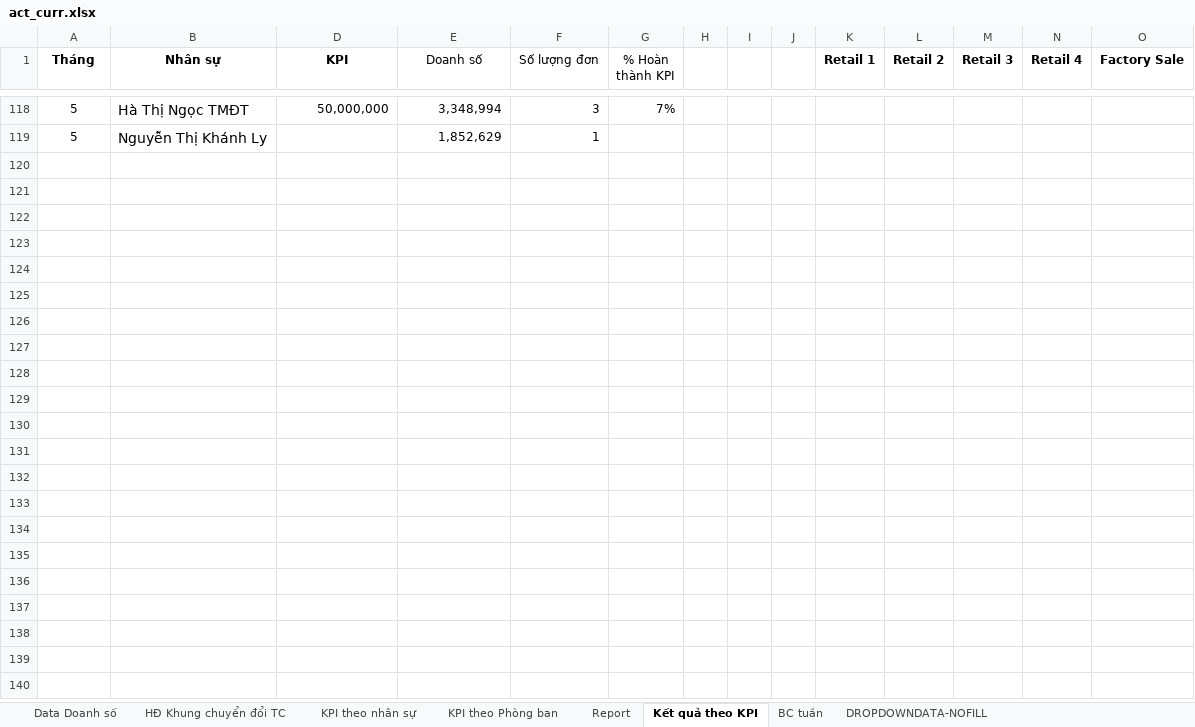
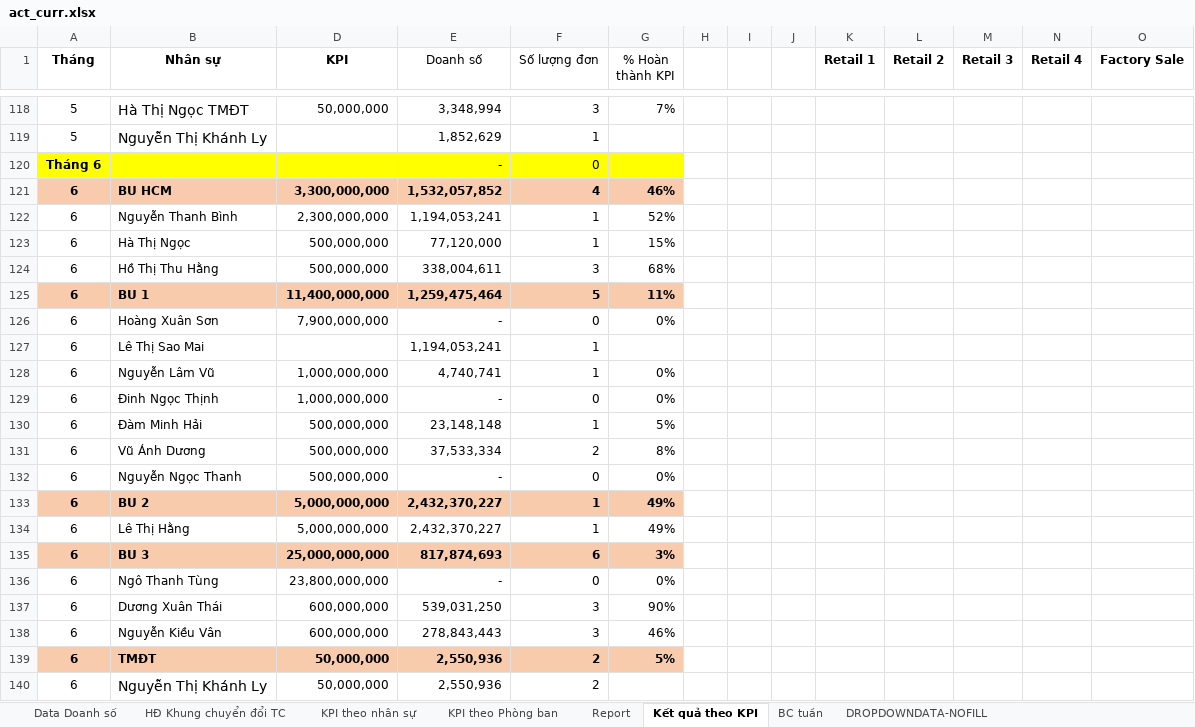
Before and after one commit to nguyenmoktqd2611-netizen/bao-cao-don-hang-tiem-nang, an Excel workbook: uploads/act_curr.xlsx, sheet Kết quả theo KPI, drawn as a sheet; only a part is shown, gaps mark what is left out; values as stored, in another font and other column widths than the file's, no borders; table styles not drawn; rows hold the shown columns only; the diff names each change by its address in the sheet, - before the commit and + after, or states it on an @@ line.

```diff
--- a/uploads/act_curr.xlsx (sheet Kết quả theo KPI)
+++ b/uploads/act_curr.xlsx (sheet Kết quả theo KPI)
+row 120: Tháng 6 |  |  | - | 0
+row 121: 6 | BU HCM | 3,300,000,000 | 1,532,057,852 | 4 | 46%
+row 122: 6 | Nguyễn Thanh Bình | 2,300,000,000 | 1,194,053,241 | 1 | 52%
+row 123: 6 | Hà Thị Ngọc | 500,000,000 | 77,120,000 | 1 | 15%
+row 124: 6 | Hồ Thị Thu Hằng | 500,000,000 | 338,004,611 | 3 | 68%
+row 125: 6 | BU 1 | 11,400,000,000 | 1,259,475,464 | 5 | 11%
+row 126: 6 | Hoàng Xuân Sơn | 7,900,000,000 | - | 0 | 0%
+row 127: 6 | Lê Thị Sao Mai |  | 1,194,053,241 | 1
+row 128: 6 | Nguyễn Lâm Vũ | 1,000,000,000 | 4,740,741 | 1 | 0%
+row 129: 6 | Đinh Ngọc Thịnh | 1,000,000,000 | - | 0 | 0%
+row 130: 6 | Đàm Minh Hải | 500,000,000 | 23,148,148 | 1 | 5%
+row 131: 6 | Vũ Ánh Dương | 500,000,000 | 37,533,334 | 2 | 8%
+row 132: 6 | Nguyễn Ngọc Thanh | 500,000,000 | - | 0 | 0%
+row 133: 6 | BU 2 | 5,000,000,000 | 2,432,370,227 | 1 | 49%
+row 134: 6 | Lê Thị Hằng | 5,000,000,000 | 2,432,370,227 | 1 | 49%
+row 135: 6 | BU 3 | 25,000,000,000 | 817,874,693 | 6 | 3%
+row 136: 6 | Ngô Thanh Tùng | 23,800,000,000 | - | 0 | 0%
+row 137: 6 | Dương Xuân Thái | 600,000,000 | 539,031,250 | 3 | 90%
+row 138: 6 | Nguyễn Kiều Vân | 600,000,000 | 278,843,443 | 3 | 46%
+row 139: 6 | TMĐT | 50,000,000 | 2,550,936 | 2 | 5%
+row 140: 6 | Nguyễn Thị Khánh Ly | 50,000,000 | 2,550,936 | 2
```
Also changed, not shown: sheet Report, sheet BC tuần, sheet Data Doanh số, formulas that keep their value, hidden cells, charts or pictures, uploads/act_prev.xlsx, uploads/curr.xlsx, 1 other file.
